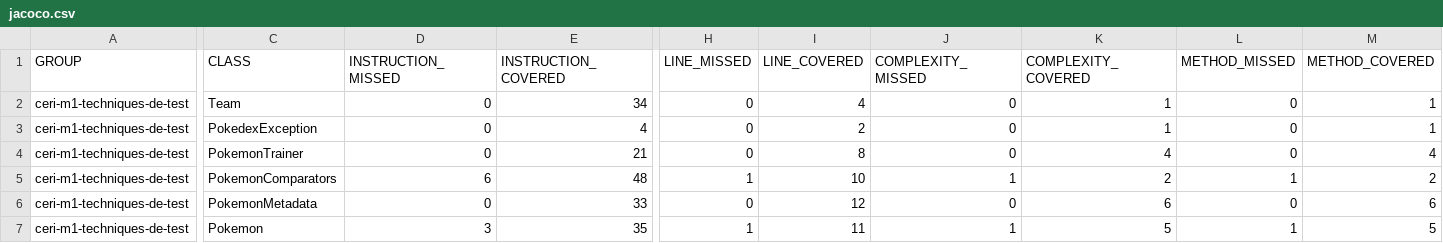
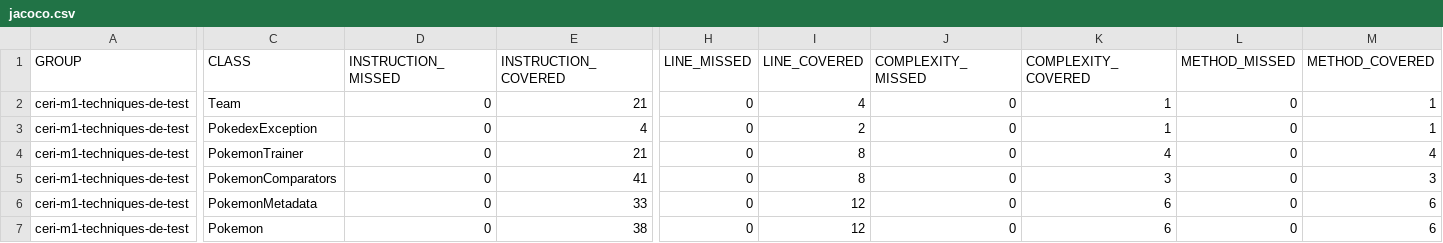
Before and after one commit to Gregoire-Pierrot/ceri-m1-techniques-de-test, a CSV file: target/site/jacoco/jacoco.csv, drawn as a sheet; only a part is shown, gaps mark what is left out; the diff names each change by its address in the sheet, - before the commit and + after, or states it on an @@ line.

```diff
--- a/target/site/jacoco/jacoco.csv
+++ b/target/site/jacoco/jacoco.csv
-E2 (INSTRUCTION_COVERED): 34
+E2 (INSTRUCTION_COVERED): 21
-D5 (INSTRUCTION_MISSED): 6
+D5 (INSTRUCTION_MISSED): 0
-E5 (INSTRUCTION_COVERED): 48
+E5 (INSTRUCTION_COVERED): 41
-H5 (LINE_MISSED): 1
+H5 (LINE_MISSED): 0
-I5 (LINE_COVERED): 10
+I5 (LINE_COVERED): 8
-J5 (COMPLEXITY_MISSED): 1
+J5 (COMPLEXITY_MISSED): 0
-K5 (COMPLEXITY_COVERED): 2
+K5 (COMPLEXITY_COVERED): 3
-L5 (METHOD_MISSED): 1
+L5 (METHOD_MISSED): 0
-M5 (METHOD_COVERED): 2
+M5 (METHOD_COVERED): 3
-D7 (INSTRUCTION_MISSED): 3
+D7 (INSTRUCTION_MISSED): 0
-E7 (INSTRUCTION_COVERED): 35
+E7 (INSTRUCTION_COVERED): 38
-H7 (LINE_MISSED): 1
+H7 (LINE_MISSED): 0
-I7 (LINE_COVERED): 11
+I7 (LINE_COVERED): 12
-J7 (COMPLEXITY_MISSED): 1
+J7 (COMPLEXITY_MISSED): 0
-K7 (COMPLEXITY_COVERED): 5
+K7 (COMPLEXITY_COVERED): 6
-L7 (METHOD_MISSED): 1
+L7 (METHOD_MISSED): 0
-M7 (METHOD_COVERED): 5
+M7 (METHOD_COVERED): 6
```
Also changed, not shown: 36 other files.
